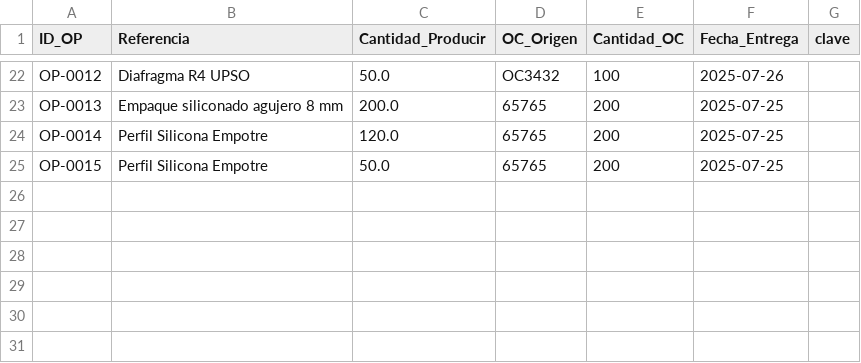
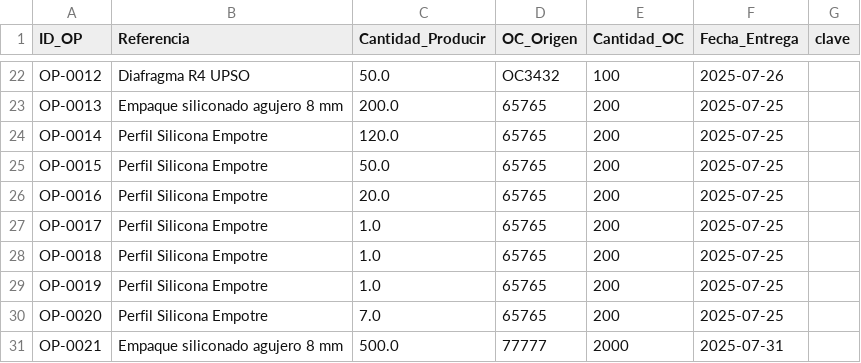
Before and after one commit to Inguz01/produccion_app, a CSV file: datos/detalle_ordenes_produccion.csv, drawn as a sheet; only a part is shown, gaps mark what is left out; the diff names each change by its address in the sheet, - before the commit and + after, or states it on an @@ line.

```diff
--- a/datos/detalle_ordenes_produccion.csv
+++ b/datos/detalle_ordenes_produccion.csv
+row 26: OP-0016 | Perfil Silicona Empotre | 20.0 | 65765 | 200 | 2025-07-25
+row 27: OP-0017 | Perfil Silicona Empotre | 1.0 | 65765 | 200 | 2025-07-25
+row 28: OP-0018 | Perfil Silicona Empotre | 1.0 | 65765 | 200 | 2025-07-25
+row 29: OP-0019 | Perfil Silicona Empotre | 1.0 | 65765 | 200 | 2025-07-25
+row 30: OP-0020 | Perfil Silicona Empotre | 7.0 | 65765 | 200 | 2025-07-25
+row 31: OP-0021 | Empaque siliconado agujero 8 mm | 500.0 | 77777 | 2000 | 2025-07-31
```
Also changed, not shown: datos/detalle_ordenes_compra.csv, datos/fichas_tecnicas.csv, 3 other files.
